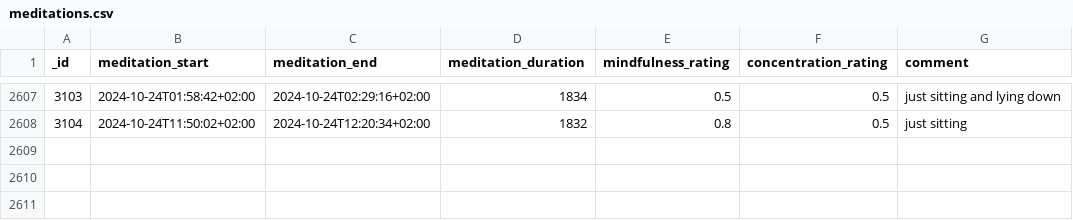
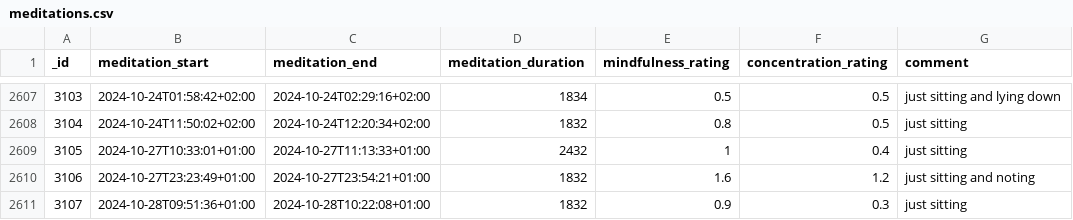
Before and after one commit to niplav/niplav.github.io, a CSV file: data/meditations.csv, drawn as a sheet; only a part is shown, gaps mark what is left out; the diff names each change by its address in the sheet, - before the commit and + after, or states it on an @@ line.

```diff
--- a/data/meditations.csv
+++ b/data/meditations.csv
+row 2609: 3105 | 2024-10-27T10:33:01+01:00 | 2024-10-27T11:13:33+01:00 | 2432 | 1 | 0.4 | just sitting
+row 2610: 3106 | 2024-10-27T23:23:49+01:00 | 2024-10-27T23:54:21+01:00 | 1832 | 1.6 | 1.2 | just sitting and noting
+row 2611: 3107 | 2024-10-28T09:51:36+01:00 | 2024-10-28T10:22:08+01:00 | 1832 | 0.9 | 0.3 | just sitting
```
Also changed, not shown: data/masturbations.csv, data/mental.csv, 11 other files.
